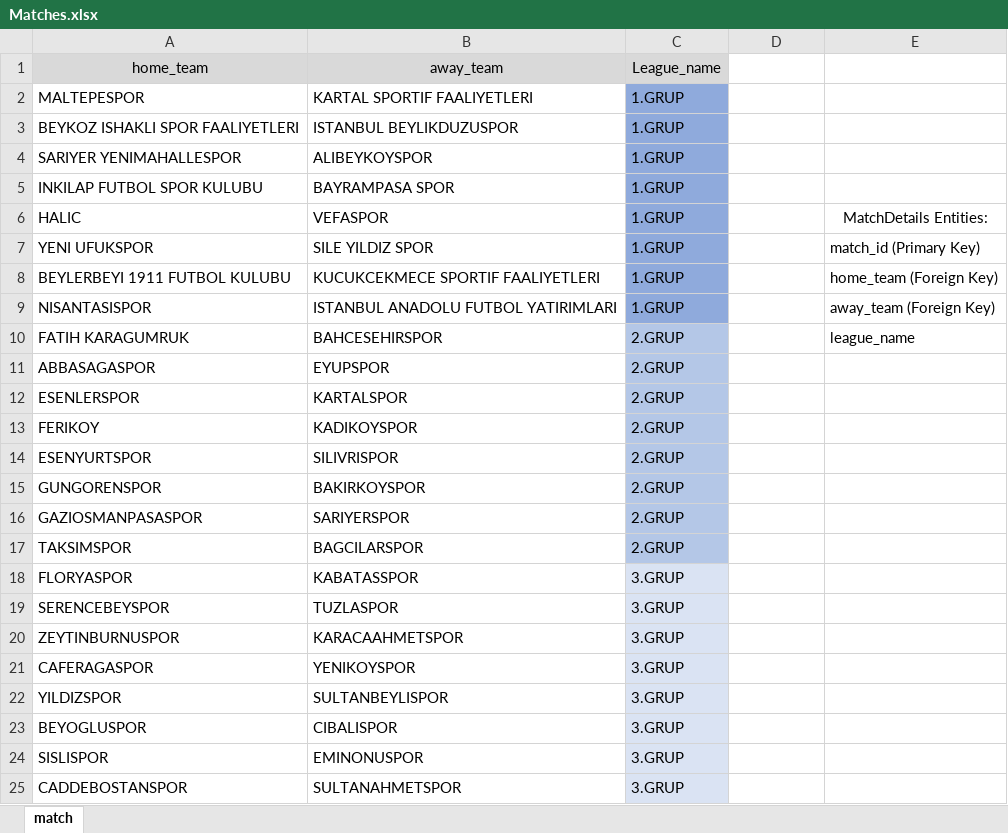
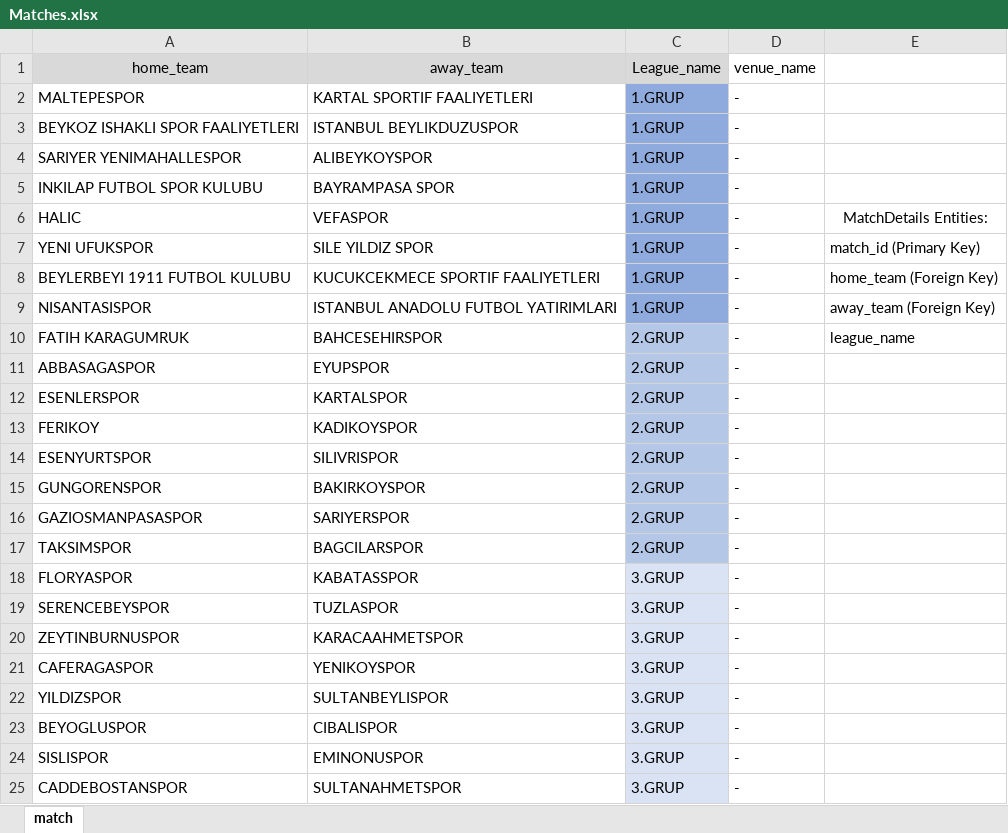
Before and after one commit to berfinyuksel/sahaatar, an Excel workbook: website/static/excel/Matches.xlsx, sheet match, drawn as a sheet; values as stored, in another font and other column widths than the file's, no borders; the diff names each change by its address in the sheet, - before the commit and + after, or states it on an @@ line.

```diff
--- a/website/static/excel/Matches.xlsx (sheet match)
+++ b/website/static/excel/Matches.xlsx (sheet match)
-D1: (empty)
+D1: venue_name
-D2:D25 (venue_name): (empty)
+D2:D25 (venue_name): -
```
Also changed, not shown: 5 other files.
